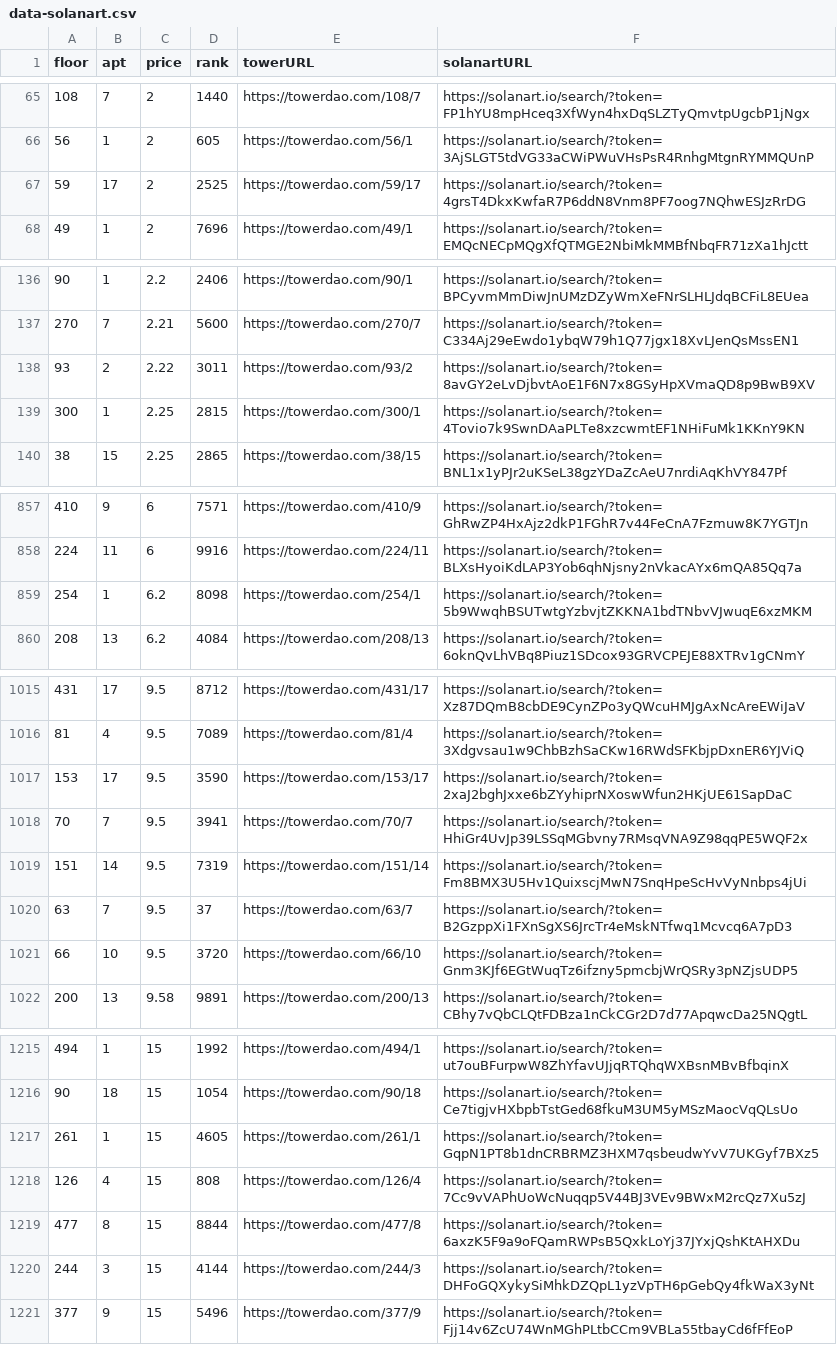
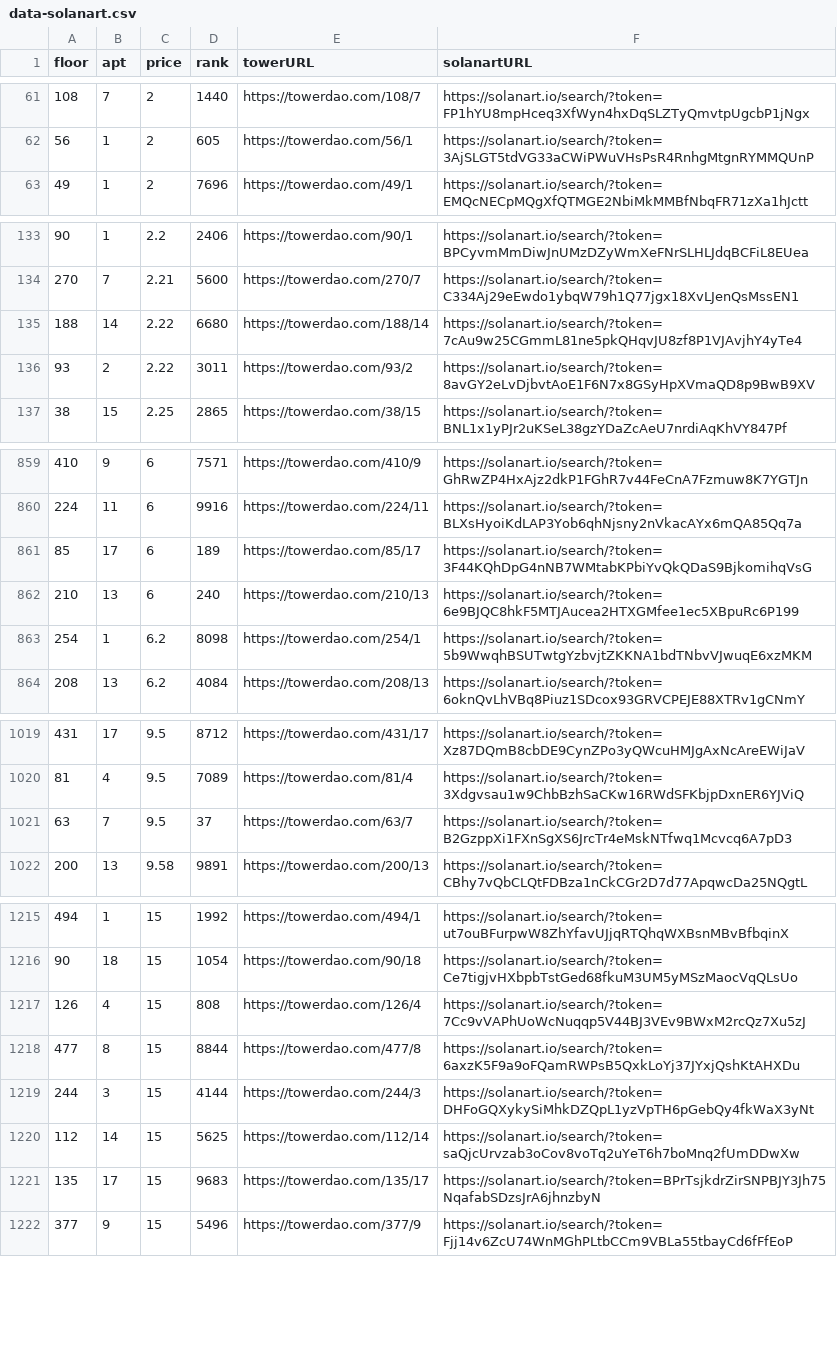
Before and after one commit to braposo/thetower-monitor, a CSV file: data-solanart.csv, drawn as a sheet; only a part is shown, gaps mark what is left out; the diff covers the shown part only.

Commit message:
Flat: latest data (2021-11-28T06:21:34.519Z) {   "date": "2021-11-28T06:21:34.519Z",   "files": [     {       "name": "data-magiceden.csv",       "deltaBytes": -123,       "source": "https://api-mainnet.magiceden.io/rpc/getListedNFTsByQuery?q=%7B%22%24match%22%3A%7B%22collectionSymbol%22%3A%22the_tower%22%7D%2C%22%24sort%22%3A%7B%22takerAmount%22%3A1%2C%22createdAt%22%3A-1%7D%7D"     },     {       "name": "data-solanart.csv",       "deltaBytes": -123,       "source": "https://qzlsklfacc.medianetwork.cloud/nft_for_sale?collection=thetower"     }   ] }

```diff
--- a/data-solanart.csv
+++ b/data-solanart.csv
@@ -66,3 +62,2 @@ floor,apt,price,rank,towerURL,solanartURL
 56,1,2,605,https://towerdao.com/56/1,https://solanart.io/search/?token=3AjSLGT5tdVG33aCWiPWuVHsPsR4RnhgMtgnRYMMQUnP
-59,17,2,2525,https://towerdao.com/59/17,https://solanart.io/search/?token=4grsT4DkxKwfaR7P6ddN8Vnm8PF7oog7NQhwESJzRrDG
 49,1,2,7696,https://towerdao.com/49/1,https://solanart.io/search/?token=EMQcNECpMQgXfQTMGE2NbiMkMMBfNbqFR71zXa1hJctt
@@ -137,4 +134,4 @@ floor,apt,price,rank,towerURL,solanartURL
 270,7,2.21,5600,https://towerdao.com/270/7,https://solanart.io/search/?token=C334Aj29eEwdo1ybqW79h1Q77jgx18XvLJenQsMssEN1
+188,14,2.22,6680,https://towerdao.com/188/14,https://solanart.io/search/?token=7cAu9w25CGmmL81ne5pkQHqvJU8zf8P1VJAvjhY4yTe4
 93,2,2.22,3011,https://towerdao.com/93/2,https://solanart.io/search/?token=8avGY2eLvDjbvtAoE1F6N7x8GSyHpXVmaQD8p9BwB9XV
-300,1,2.25,2815,https://towerdao.com/300/1,https://solanart.io/search/?token=4Tovio7k9SwnDAaPLTe8xzcwmtEF1NHiFuMk1KKnY9KN
 38,15,2.25,2865,https://towerdao.com/38/15,https://solanart.io/search/?token=BNL1x1yPJr2uKSeL38gzYDaZcAeU7nrdiAqKhVY847Pf
@@ -858,2 +860,4 @@ floor,apt,price,rank,towerURL,solanartURL
 224,11,6,9916,https://towerdao.com/224/11,https://solanart.io/search/?token=BLXsHyoiKdLAP3Yob6qhNjsny2nVkacAYx6mQA85Qq7a
+85,17,6,189,https://towerdao.com/85/17,https://solanart.io/search/?token=3F44KQhDpG4nNB7WMtabKPbiYvQkQDaS9BjkomihqVsG
+210,13,6,240,https://towerdao.com/210/13,https://solanart.io/search/?token=6e9BJQC8hkF5MTJAucea2HTXGMfee1ec5XBpuRc6P199
 254,1,6.2,8098,https://towerdao.com/254/1,https://solanart.io/search/?token=5b9WwqhBSUTwtgYzbvjtZKKNA1bdTNbvVJwuqE6xzMKM
@@ -1016,7 +1020,3 @@ floor,apt,price,rank,towerURL,solanartURL
 81,4,9.5,7089,https://towerdao.com/81/4,https://solanart.io/search/?token=3Xdgvsau1w9ChbBzhSaCKw16RWdSFKbjpDxnER6YJViQ
-153,17,9.5,3590,https://towerdao.com/153/17,https://solanart.io/search/?token=2xaJ2bghJxxe6bZYyhiprNXoswWfun2HKjUE61SapDaC
-70,7,9.5,3941,https://towerdao.com/70/7,https://solanart.io/search/?token=HhiGr4UvJp39LSSqMGbvny7RMsqVNA9Z98qqPE5WQF2x
-151,14,9.5,7319,https://towerdao.com/151/14,https://solanart.io/search/?token=Fm8BMX3U5Hv1QuixscjMwN7SnqHpeScHvVyNnbps4jUi
 63,7,9.5,37,https://towerdao.com/63/7,https://solanart.io/search/?token=B2GzppXi1FXnSgXS6JrcTr4eMskNTfwq1Mcvcq6A7pD3
-66,10,9.5,3720,https://towerdao.com/66/10,https://solanart.io/search/?token=Gnm3KJf6EGtWuqTz6ifzny5pmcbjWrQSRy3pNZjsUDP5
 200,13,9.58,9891,https://towerdao.com/200/13,https://solanart.io/search/?token=CBhy7vQbCLQtFDBza1nCkCGr2D7d77ApqwcDa25NQgtL
@@ -1216,3 +1216,2 @@ floor,apt,price,rank,towerURL,solanartURL
 90,18,15,1054,https://towerdao.com/90/18,https://solanart.io/search/?token=Ce7tigjvHXbpbTstGed68fkuM3UM5yMSzMaocVqQLsUo
-261,1,15,4605,https://towerdao.com/261/1,https://solanart.io/search/?token=GqpN1PT8b1dnCRBRMZ3HXM7qsbeudwYvV7UKGyf7BXz5
 126,4,15,808,https://towerdao.com/126/4,https://solanart.io/search/?token=7Cc9vVAPhUoWcNuqqp5V44BJ3VEv9BWxM2rcQz7Xu5zJ
@@ -1220,2 +1219,4 @@ floor,apt,price,rank,towerURL,solanartURL
 244,3,15,4144,https://towerdao.com/244/3,https://solanart.io/search/?token=DHFoGQXykySiMhkDZQpL1yzVpTH6pGebQy4fkWaX3yNt
+112,14,15,5625,https://towerdao.com/112/14,https://solanart.io/search/?token=saQjcUrvzab3oCov8voTq2uYeT6h7boMnq2fUmDDwXw
+135,17,15,9683,https://towerdao.com/135/17,https://solanart.io/search/?token=BPrTsjkdrZirSNPBJY3Jh75NqafabSDzsJrA6jhnzbyN
 377,9,15,5496,https://towerdao.com/377/9,https://solanart.io/search/?token=Fjj14v6ZcU74WnMGhPLtbCCm9VBLa55tbayCd6fFfEoP
```
Also changed, not shown: 10 added rows, 9 removed rows and 1 edited cell elsewhere in this file, data-magiceden.csv.
